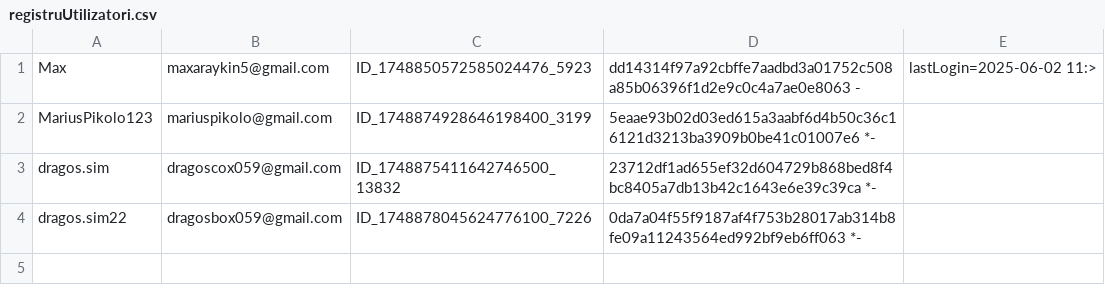
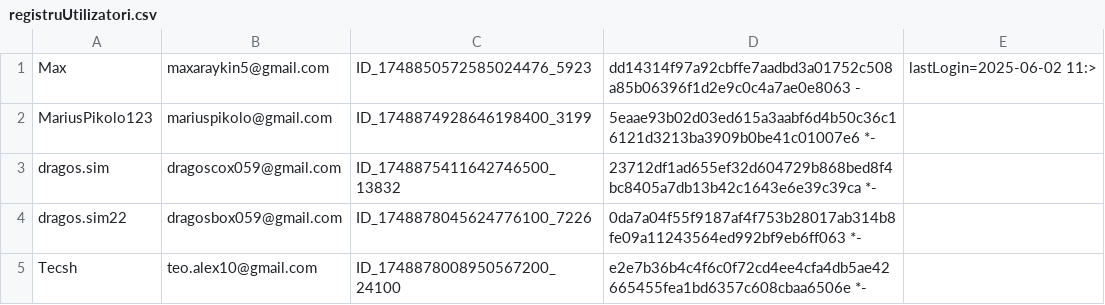
Before and after one commit to Daniel-Tudose/proiectSONew, a CSV file: registruUtilizatori.csv, drawn as a sheet; the diff names each change by its address in the sheet, - before the commit and + after, or states it on an @@ line.

Commit message:
Update registruUtilizatori.csv

```diff
--- a/registruUtilizatori.csv
+++ b/registruUtilizatori.csv
+row 5: Tecsh | teo.alex10@gmail.com | ID_1748878008950567200_24100 | e2e7b36b4c4f6c0f72cd4ee4cfa4db5ae42665455fea1bd6357c608cbaa6506e *-
```
